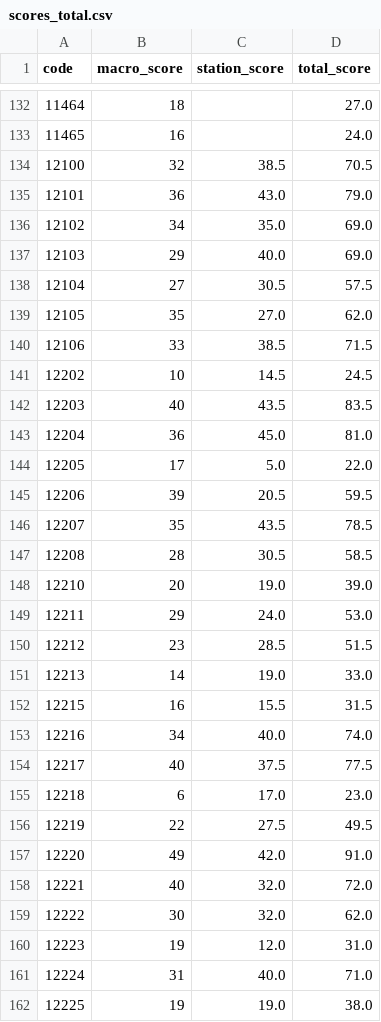
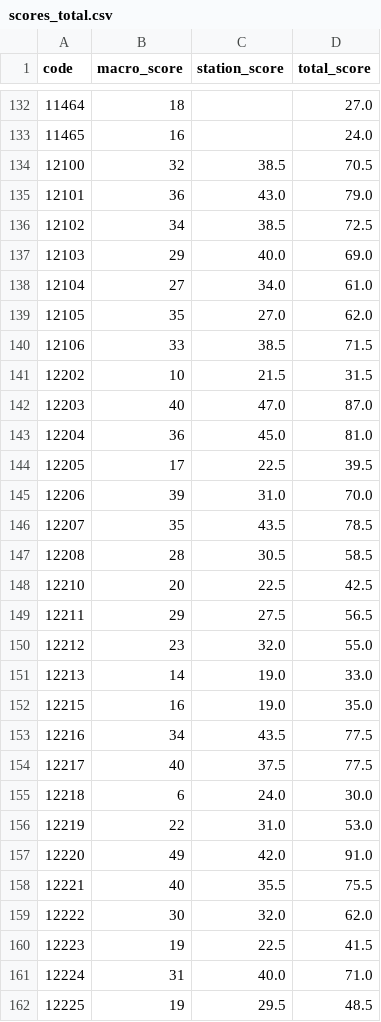
Before and after one commit to yuitokyouni/heatmap_GTA, a CSV file: data/scores_total.csv, drawn as a sheet; only a part is shown, gaps mark what is left out; the diff covers the shown part only.

Commit message:
Update scores in scores_total.csv to reflect revised macro and station scores

```diff
--- a/data/scores_total.csv
+++ b/data/scores_total.csv
@@ -135,28 +135,28 @@ code,macro_score,station_score,total_score
 12101,36,43.0,79.0
-12102,34,35.0,69.0
+12102,34,38.5,72.5
 12103,29,40.0,69.0
-12104,27,30.5,57.5
+12104,27,34.0,61.0
 12105,35,27.0,62.0
 12106,33,38.5,71.5
-12202,10,14.5,24.5
-12203,40,43.5,83.5
+12202,10,21.5,31.5
+12203,40,47.0,87.0
 12204,36,45.0,81.0
-12205,17,5.0,22.0
-12206,39,20.5,59.5
+12205,17,22.5,39.5
+12206,39,31.0,70.0
 12207,35,43.5,78.5
 12208,28,30.5,58.5
-12210,20,19.0,39.0
-12211,29,24.0,53.0
-12212,23,28.5,51.5
+12210,20,22.5,42.5
+12211,29,27.5,56.5
+12212,23,32.0,55.0
 12213,14,19.0,33.0
-12215,16,15.5,31.5
-12216,34,40.0,74.0
+12215,16,19.0,35.0
+12216,34,43.5,77.5
 12217,40,37.5,77.5
-12218,6,17.0,23.0
-12219,22,27.5,49.5
+12218,6,24.0,30.0
+12219,22,31.0,53.0
 12220,49,42.0,91.0
-12221,40,32.0,72.0
+12221,40,35.5,75.5
 12222,30,32.0,62.0
-12223,19,12.0,31.0
+12223,19,22.5,41.5
 12224,31,40.0,71.0
-12225,19,19.0,38.0
+12225,19,29.5,48.5
```
Also changed, not shown: 124 edited cells elsewhere in this file, data/scores_macro_detail.csv, 1 other file.
